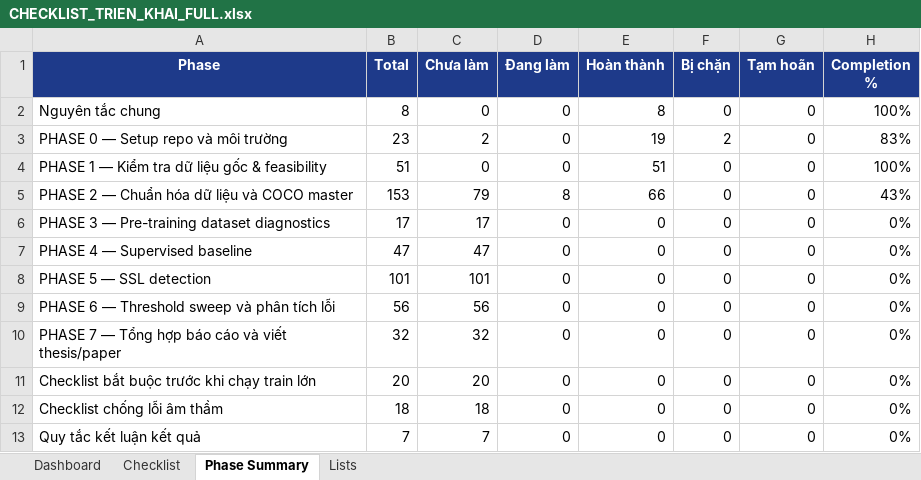
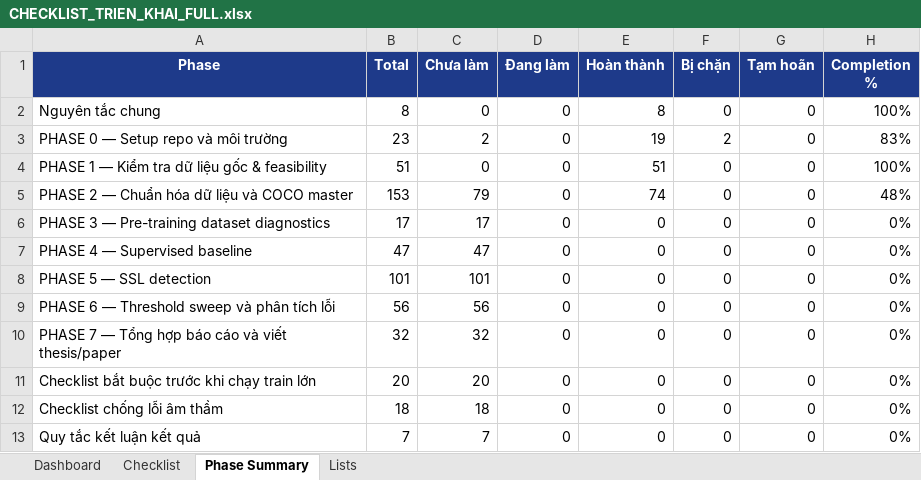
Before and after one commit to kelvinquach/ssl_detection_xray_v2, an Excel workbook: CHECKLIST_TRIEN_KHAI_FULL.xlsx, sheet Phase Summary, drawn as a sheet; values as stored, in another font and other column widths than the file's, no borders; conditional formats and table styles not drawn; the diff names each change by its address in the sheet, - before the commit and + after, or states it on an @@ line.

Commit message:
phase2D1B: validate pilot and lock JPEG quality 95

```diff
--- a/CHECKLIST_TRIEN_KHAI_FULL.xlsx (sheet Phase Summary)
+++ b/CHECKLIST_TRIEN_KHAI_FULL.xlsx (sheet Phase Summary)
-D5 (Đang làm): 8
+D5 (Đang làm): 0
-E5 (Hoàn thành): 66
+E5 (Hoàn thành): 74
-H5 (Completion %): 43%
+H5 (Completion %): 48%
```
Also changed, not shown: sheet Checklist, sheet Dashboard, 33 other files.
